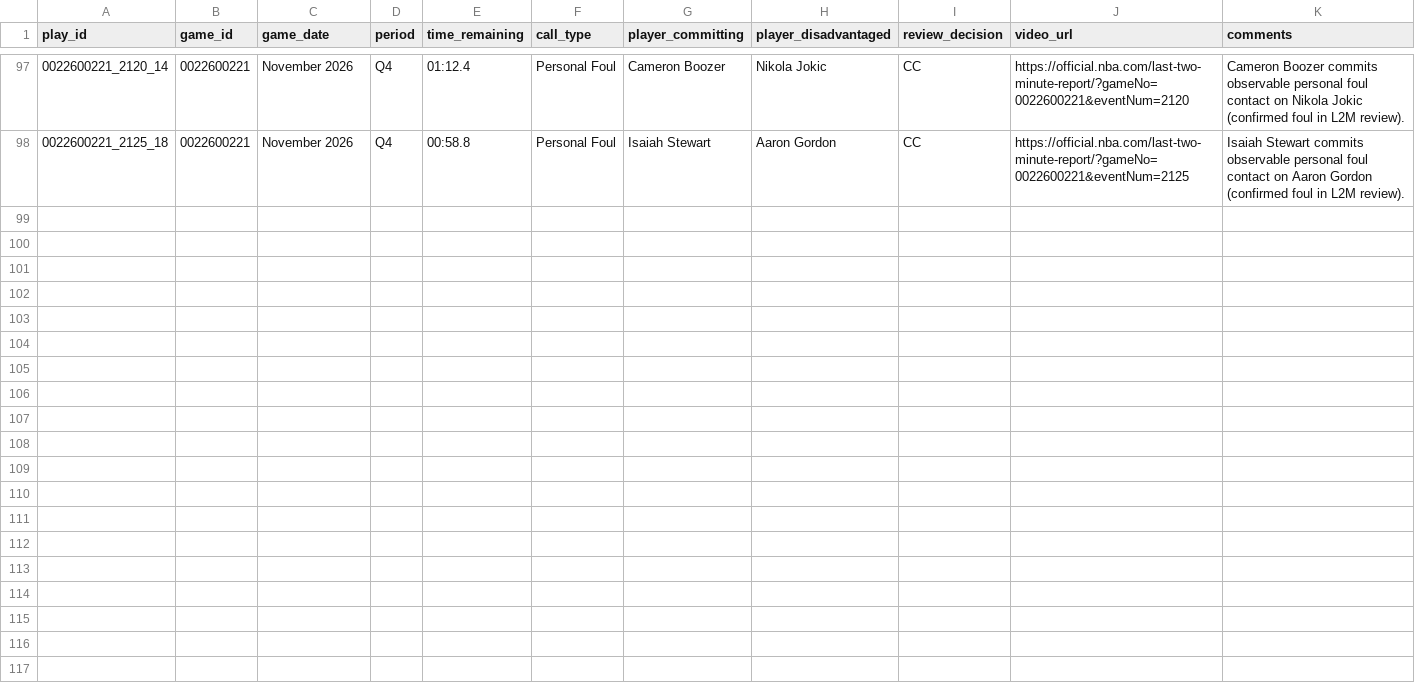
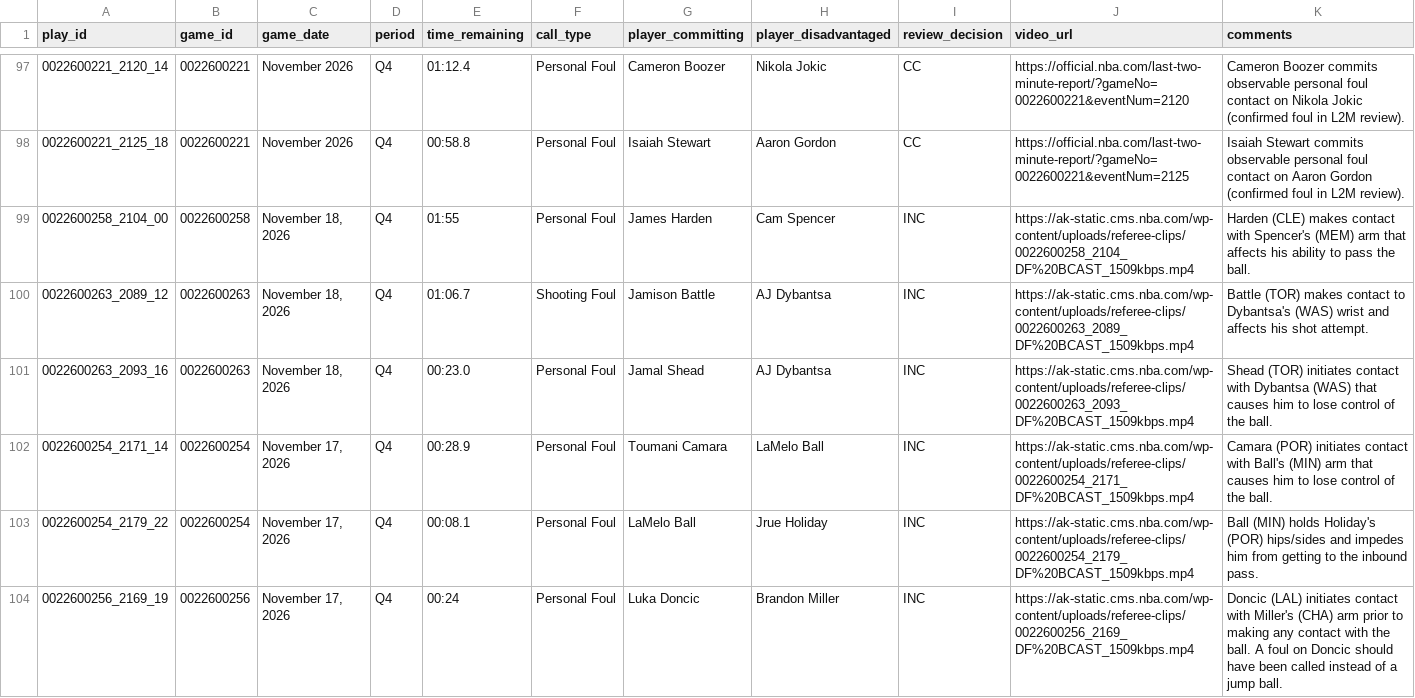
Before and after one commit to ferraromike/AI-ML-Final-Project, a CSV file: NBA-Foul-Classifier-WIP/data/l2m_incorrect_fouls.csv, drawn as a sheet; only a part is shown, gaps mark what is left out; the diff covers the shown part only; the diff names each change by its address in the sheet, - before the commit and + after, or states it on an @@ line.

Commit message:
Update notebooks, L2M datasets, and replay preprocessing pipeline

```diff
--- a/NBA-Foul-Classifier-WIP/data/l2m_incorrect_fouls.csv
+++ b/NBA-Foul-Classifier-WIP/data/l2m_incorrect_fouls.csv
+row 99: 0022600258_2104_00 | 0022600258 | November 18, 2026 | Q4 | 01:55 | Personal Foul | James Harden | Cam Spencer | INC | https://ak-static.cms.nba.com/wp-content/uploads/referee-clips/0022600258_2104_DF%20BCAST_1509kbps.mp4 | Harden (CLE) makes contact with Spencer's (MEM) arm that affects his ability to pass the ball.
+row 100: 0022600263_2089_12 | 0022600263 | November 18, 2026 | Q4 | 01:06.7 | Shooting Foul | Jamison Battle | AJ Dybantsa | INC | https://ak-static.cms.nba.com/wp-content/uploads/referee-clips/0022600263_2089_DF%20BCAST_1509kbps.mp4 | Battle (TOR) makes contact to Dybantsa's (WAS) wrist and affects his shot attempt.
+row 101: 0022600263_2093_16 | 0022600263 | November 18, 2026 | Q4 | 00:23.0 | Personal Foul | Jamal Shead | AJ Dybantsa | INC | https://ak-static.cms.nba.com/wp-content/uploads/referee-clips/0022600263_2093_DF%20BCAST_1509kbps.mp4 | Shead (TOR) initiates contact with Dybantsa (WAS) that causes him to lose control of the ball.
+row 102: 0022600254_2171_14 | 0022600254 | November 17, 2026 | Q4 | 00:28.9 | Personal Foul | Toumani Camara | LaMelo Ball | INC | https://ak-static.cms.nba.com/wp-content/uploads/referee-clips/0022600254_2171_DF%20BCAST_1509kbps.mp4 | Camara (POR) initiates contact with Ball's (MIN) arm that causes him to lose control of the ball.
+row 103: 0022600254_2179_22 | 0022600254 | November 17, 2026 | Q4 | 00:08.1 | Personal Foul | LaMelo Ball | Jrue Holiday | INC | https://ak-static.cms.nba.com/wp-content/uploads/referee-clips/0022600254_2179_DF%20BCAST_1509kbps.mp4 | Ball (MIN) holds Holiday's (POR) hips/sides and impedes him from getting to the inbound pass.
+row 104: 0022600256_2169_19 | 0022600256 | November 17, 2026 | Q4 | 00:24 | Personal Foul | Luka Doncic | Brandon Miller | INC | https://ak-static.cms.nba.com/wp-content/uploads/referee-clips/0022600256_2169_DF%20BCAST_1509kbps.mp4 | Doncic (LAL) initiates contact with Miller's (CHA) arm prior to making any contact with the ball. A foul on Doncic should have been called instead of a jump ball.
```
Also changed, not shown: 6 added rows elsewhere in this file, 4 other files.
